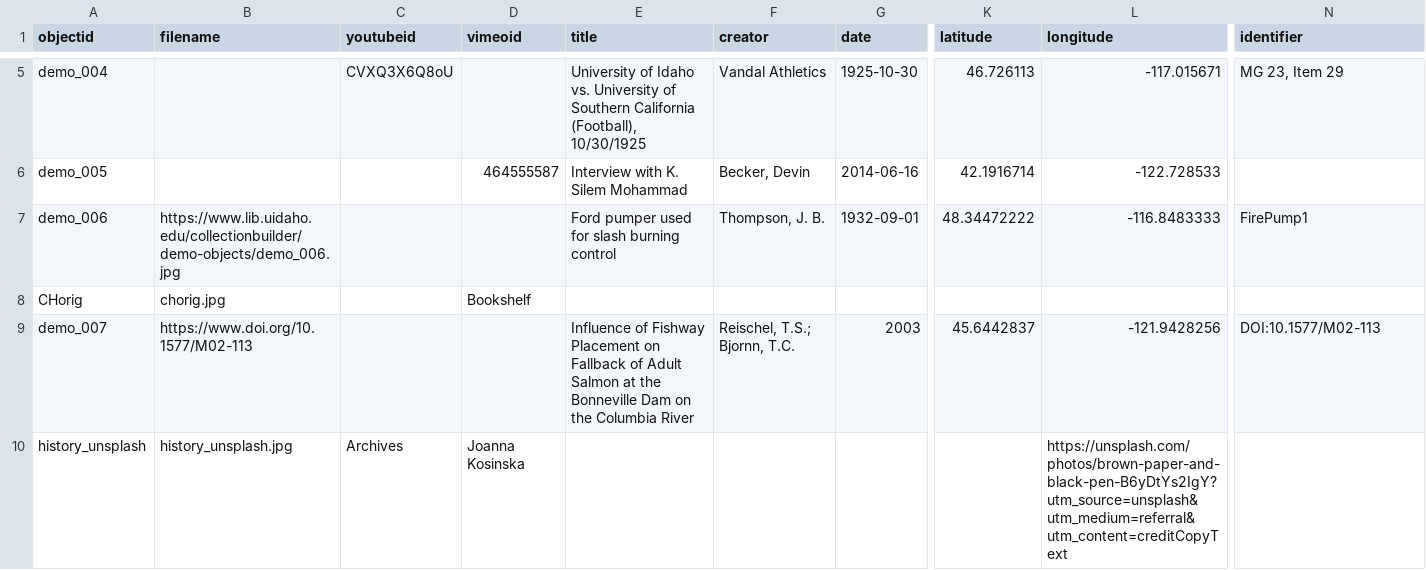
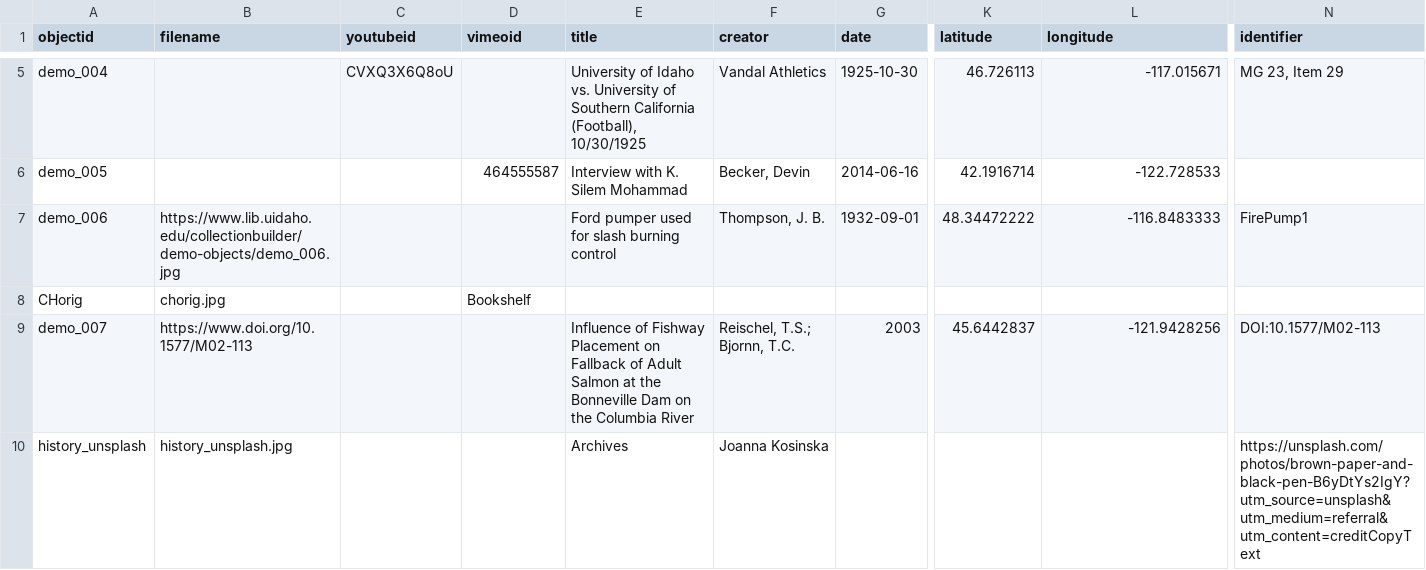
Before and after one commit to ylimem/collectionbuilder, a CSV file: _data/demo-metadata.csv, drawn as a sheet; only a part is shown, gaps mark what is left out; the diff names each change by its address in the sheet, - before the commit and + after, or states it on an @@ line.

Commit message:
Update demo-metadata.csv

```diff
--- a/_data/demo-metadata.csv
+++ b/_data/demo-metadata.csv
-C10 (youtubeid): Archives
+C10 (youtubeid): (empty)
-D10 (vimeoid): Joanna Kosinska
+D10 (vimeoid): (empty)
-E10 (title): (empty)
+E10 (title): Archives
-F10 (creator): (empty)
+F10 (creator): Joanna Kosinska
-L10 (longitude): https://unsplash.com/photos/brown-paper-and-black-pen-B6yDtYs2IgY?utm_source=unsplash&utm_medium=referral&utm_content=creditCopyText
+L10 (longitude): (empty)
-N10 (identifier): (empty)
+N10 (identifier): https://unsplash.com/photos/brown-paper-and-black-pen-B6yDtYs2IgY?utm_source=unsplash&utm_medium=referral&utm_content=creditCopyText
```
